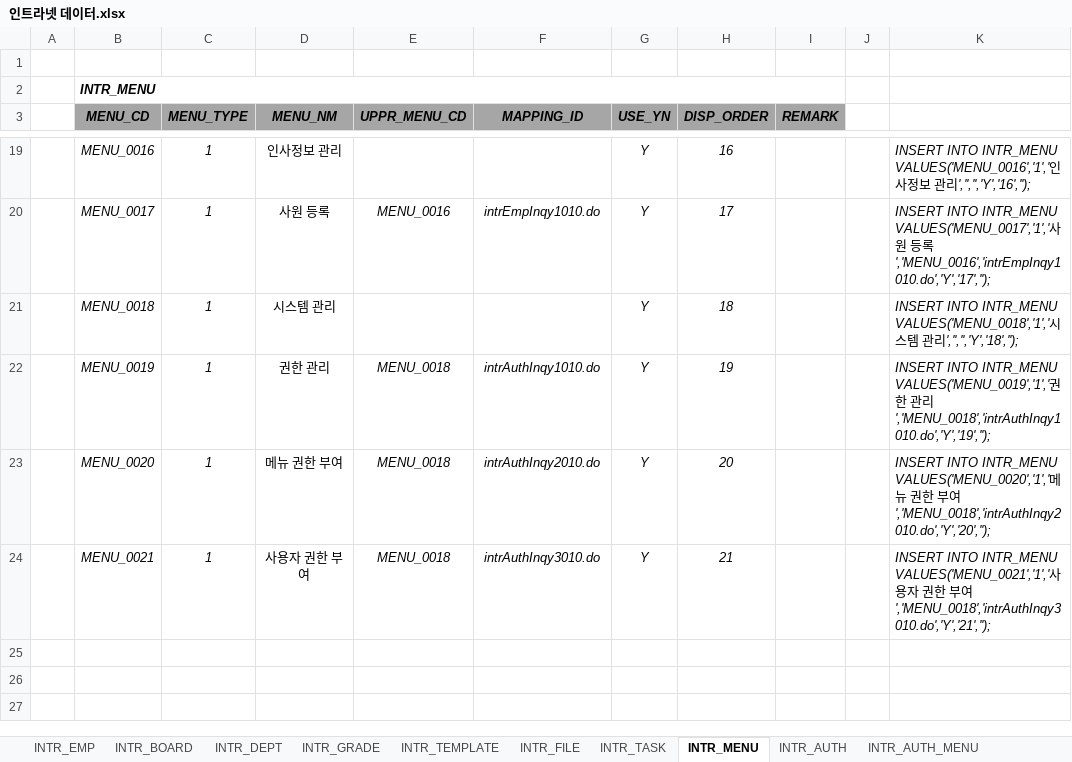
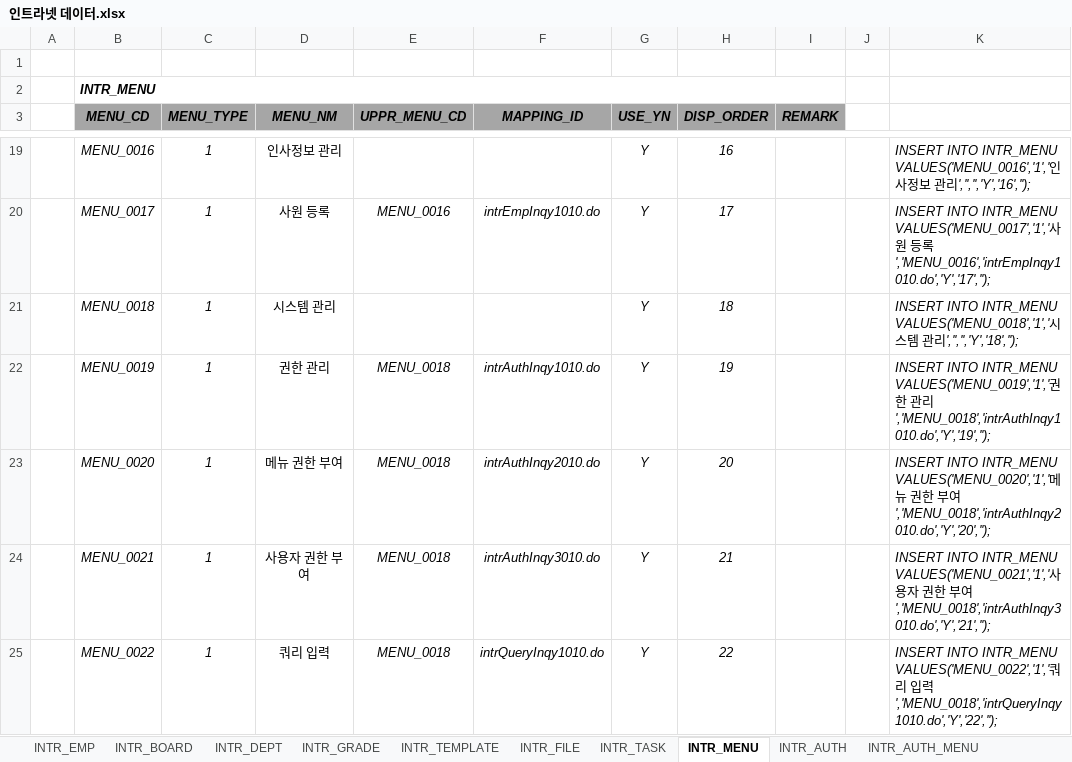
Before and after one commit to hikr90/hikr90, an Excel workbook: 02.프로젝트/01.인트라넷/01.설계/인트라넷 데이터.xlsx, sheet INTR_MENU, drawn as a sheet; only a part is shown, gaps mark what is left out; values as stored, in another font and other column widths than the file's, no borders; the diff names each change by its address in the sheet, - before the commit and + after, or states it on an @@ line.

```diff
--- a/02.프로젝트/01.인트라넷/01.설계/인트라넷 데이터.xlsx (sheet INTR_MENU)
+++ b/02.프로젝트/01.인트라넷/01.설계/인트라넷 데이터.xlsx (sheet INTR_MENU)
+row 25:  | MENU_0022 | 1 | 쿼리 입력 | MENU_0018 | intrQueryInqy1010.do | Y | 22 |  |  | INSERT INTO INTR_MENU VALUES('MENU_0022','1','쿼리 입력','MENU_0018','intrQueryInqy1010.do','Y','22','');
```
Also changed, not shown: 57 other files.
